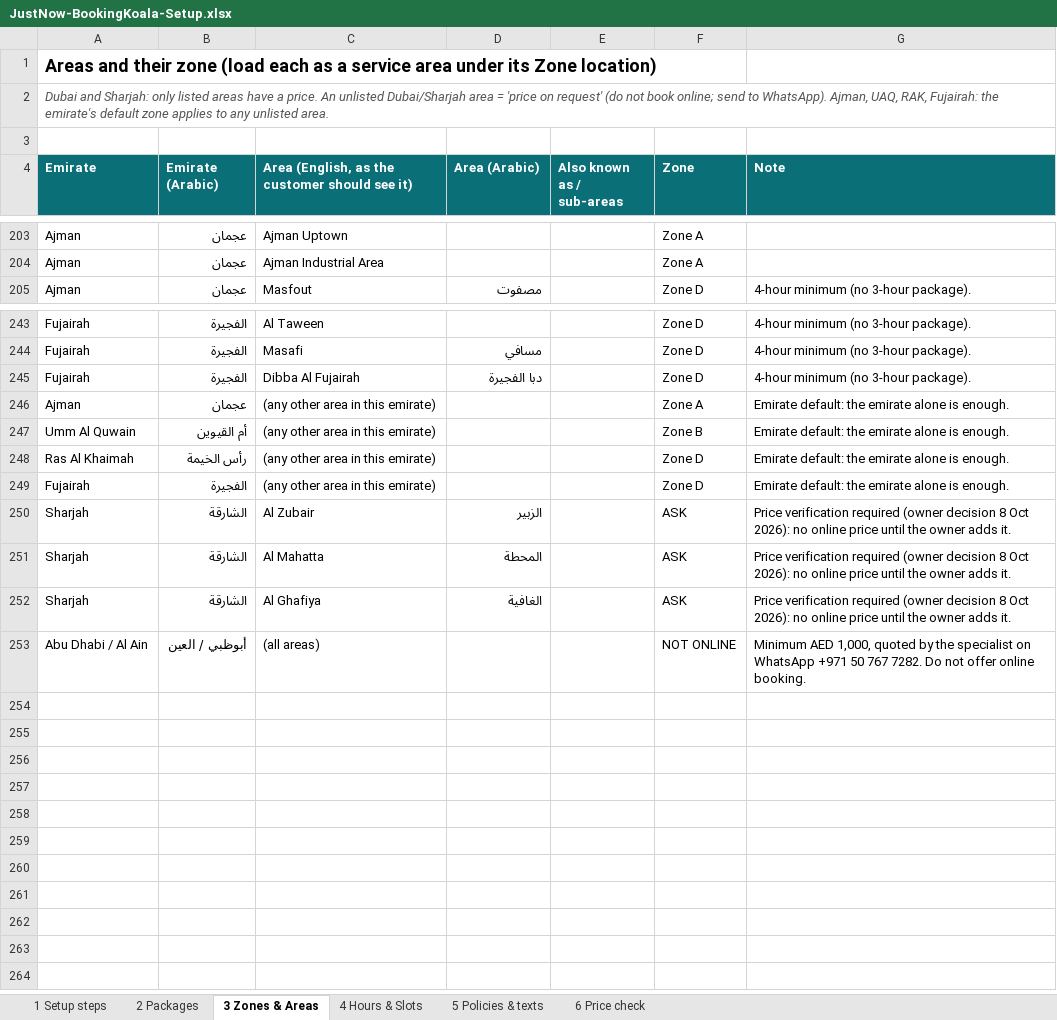
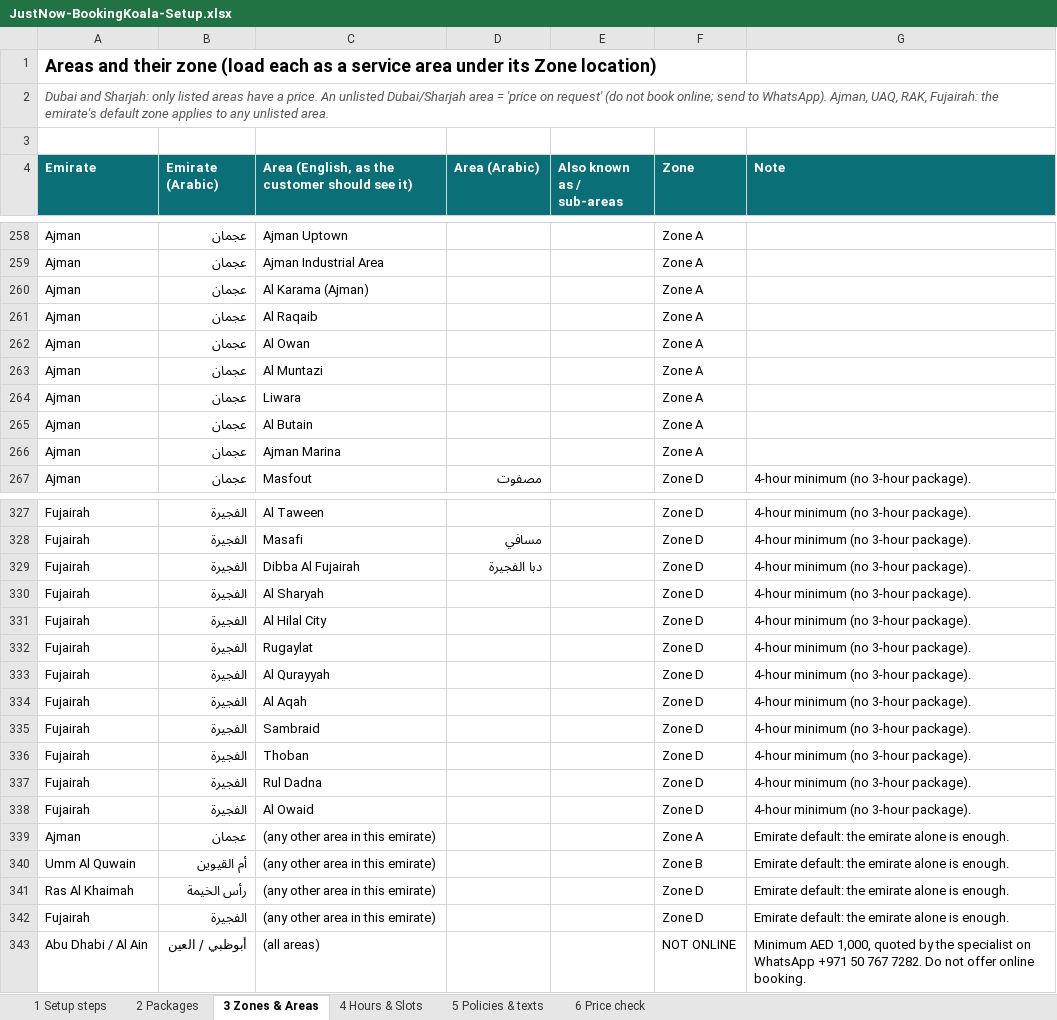
Before and after one commit to JUST-NOW-FOR-BUILDING-CLEANING/jn, an Excel workbook: bookingkoala/JustNow-BookingKoala-Setup.xlsx, sheet 3 Zones & Areas, drawn as a sheet; only a part is shown, gaps mark what is left out; values as stored, in another font and other column widths than the file's, no borders; removed rows and columns are numbered as before the commit, all else as after; the diff covers the shown part only; the diff names each change by its address in the sheet, - before the commit and + after, or states it on an @@ line.

```diff
--- a/bookingkoala/JustNow-BookingKoala-Setup.xlsx (sheet 3 Zones & Areas)
+++ b/bookingkoala/JustNow-BookingKoala-Setup.xlsx (sheet 3 Zones & Areas)
+row 260: Ajman | عجمان | Al Karama (Ajman) |  |  | Zone A
+row 261: Ajman | عجمان | Al Raqaib |  |  | Zone A
+row 262: Ajman | عجمان | Al Owan |  |  | Zone A
+row 263: Ajman | عجمان | Al Muntazi |  |  | Zone A
+row 264: Ajman | عجمان | Liwara |  |  | Zone A
+row 265: Ajman | عجمان | Al Butain |  |  | Zone A
+row 266: Ajman | عجمان | Ajman Marina |  |  | Zone A
+row 330: Fujairah | الفجيرة | Al Sharyah |  |  | Zone D | 4-hour minimum (no 3-hour package).
+row 331: Fujairah | الفجيرة | Al Hilal City |  |  | Zone D | 4-hour minimum (no 3-hour package).
+row 332: Fujairah | الفجيرة | Rugaylat |  |  | Zone D | 4-hour minimum (no 3-hour package).
+row 333: Fujairah | الفجيرة | Al Qurayyah |  |  | Zone D | 4-hour minimum (no 3-hour package).
+row 334: Fujairah | الفجيرة | Al Aqah |  |  | Zone D | 4-hour minimum (no 3-hour package).
+row 335: Fujairah | الفجيرة | Sambraid |  |  | Zone D | 4-hour minimum (no 3-hour package).
+row 336: Fujairah | الفجيرة | Thoban |  |  | Zone D | 4-hour minimum (no 3-hour package).
+row 337: Fujairah | الفجيرة | Rul Dadna |  |  | Zone D | 4-hour minimum (no 3-hour package).
+row 338: Fujairah | الفجيرة | Al Owaid |  |  | Zone D | 4-hour minimum (no 3-hour package).
-row 250: Sharjah | الشارقة | Al Zubair | الزبير |  | ASK | Price verification required (owner decision 8 Oct 2026): no online price until the owner adds it.
-row 251: Sharjah | الشارقة | Al Mahatta | المحطة |  | ASK | Price verification required (owner decision 8 Oct 2026): no online price until the owner adds it.
-row 252: Sharjah | الشارقة | Al Ghafiya | الغافية |  | ASK | Price verification required (owner decision 8 Oct 2026): no online price until the owner adds it.
```
Also changed, not shown: 78 added rows and 1 removed row elsewhere in this sheet, sheet 1 Setup steps, formulas that keep their value, 4 other files.
